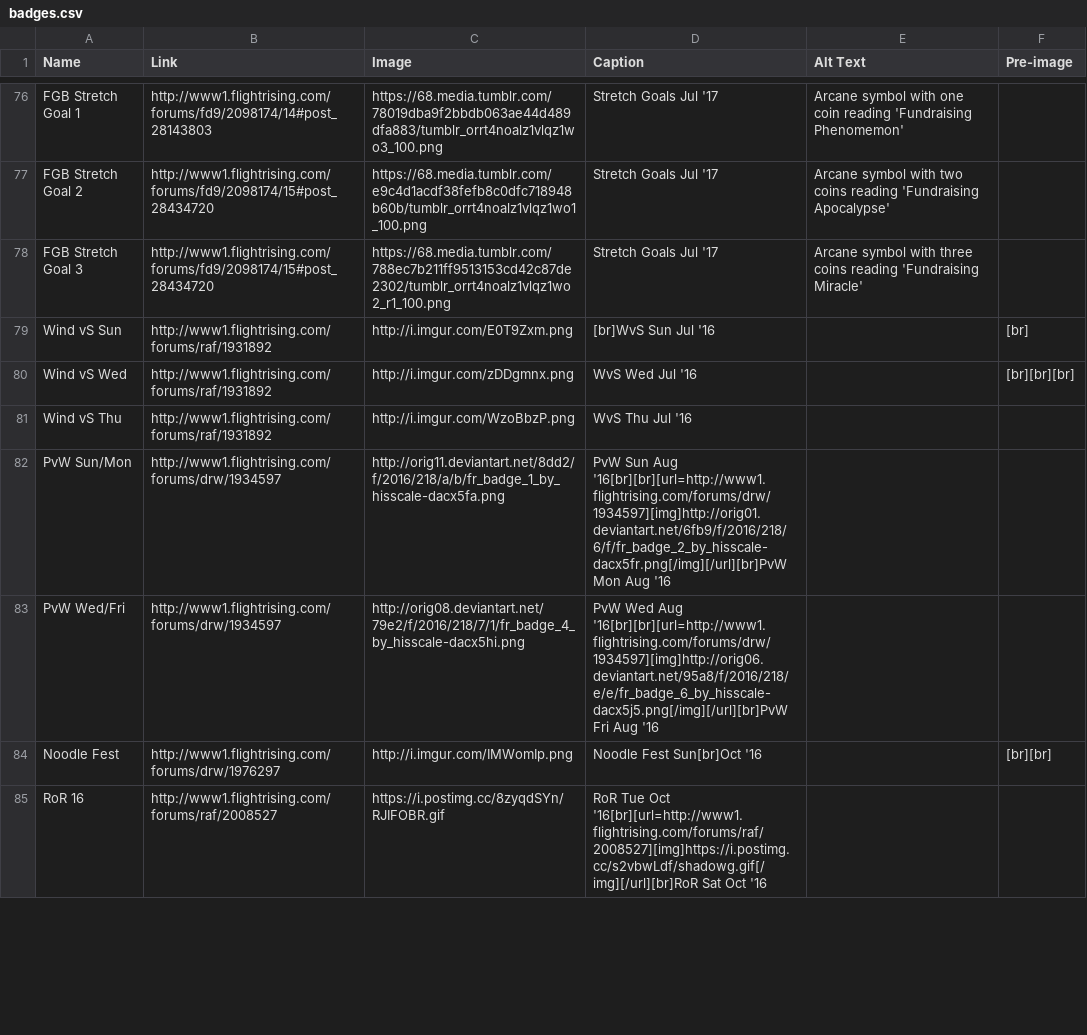
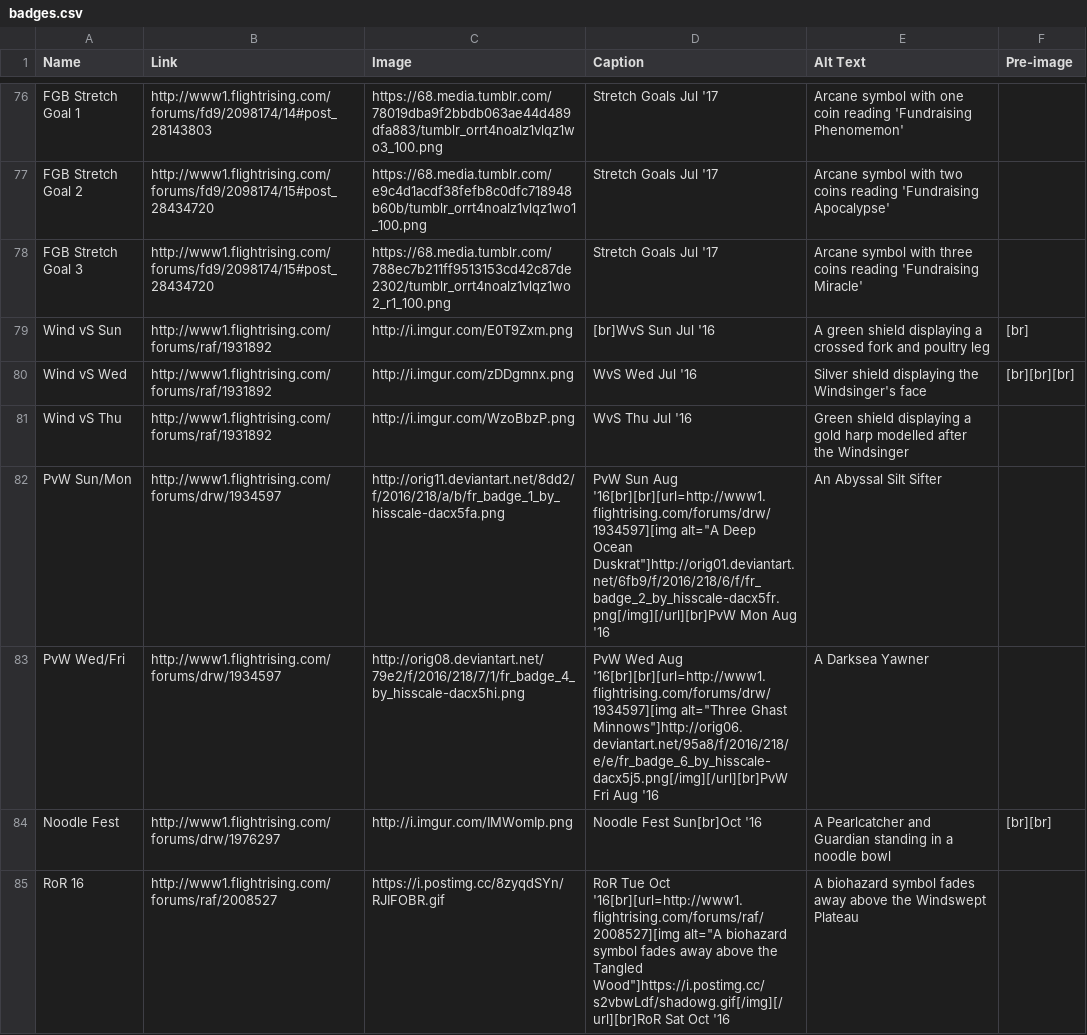
Before and after one commit to snipe-205777/dragon-bios, a CSV file: scripts/badges.csv, drawn as a sheet; only a part is shown, gaps mark what is left out; the diff covers the shown part only.

Commit message:
add alt text to badges

```diff
--- a/scripts/badges.csv
+++ b/scripts/badges.csv
@@ -78,8 +78,8 @@ FGB Stretch Goal 2, http://www1.flightrising.com/forums/fd9/2098174/15#post_2843
 FGB Stretch Goal 3, http://www1.flightrising.com/forums/fd9/2098174/15#post_28434720, https://68.media.tumblr.com/788ec7b211ff9513153cd42c87de2302/tumblr_orrt4noalz1vlqz1wo2_r1_100.png, Stretch Goals Jul '17, Arcane symbol with three coins reading 'Fundraising Miracle',
-Wind vS Sun, http://www1.flightrising.com/forums/raf/1931892, http://i.imgur.com/E0T9Zxm.png, [br]WvS Sun Jul '16,, [br]
-Wind vS Wed, http://www1.flightrising.com/forums/raf/1931892, http://i.imgur.com/zDDgmnx.png, WvS Wed Jul '16,, [br][br][br]
-Wind vS Thu, http://www1.flightrising.com/forums/raf/1931892, http://i.imgur.com/WzoBbzP.png, WvS Thu Jul '16,,
-PvW Sun/Mon, http://www1.flightrising.com/forums/drw/1934597, http://orig11.deviantart.net/8dd2/f/2016/218/a/b/fr_badge_1_by_hisscale-dacx5fa.png, PvW Sun Aug '16[br][br][url=http://www1.flightrising.com/forums/drw/1934597][img]http://orig01.deviantart.net/6fb9/f/2016/218/6/f/fr_badge_2_by_hisscale-dacx5fr.png[/img][/url][br]PvW Mon Aug '16,,
-PvW Wed/Fri, http://www1.flightrising.com/forums/drw/1934597, http://orig08.deviantart.net/79e2/f/2016/218/7/1/fr_badge_4_by_hisscale-dacx5hi.png, PvW Wed Aug '16[br][br][url=http://www1.flightrising.com/forums/drw/1934597][img]http://orig06.deviantart.net/95a8/f/2016/218/e/e/fr_badge_6_by_hisscale-dacx5j5.png[/img][/url][br]PvW Fri Aug '16,,
-Noodle Fest, http://www1.flightrising.com/forums/drw/1976297, http://i.imgur.com/IMWomIp.png, Noodle Fest Sun[br]Oct '16,, [br][br]
-RoR 16, http://www1.flightrising.com/forums/raf/2008527, https://i.postimg.cc/8zyqdSYn/RJIFOBR.gif, RoR Tue Oct '16[br][url=http://www1.flightrising.com/forums/raf/2008527][img]https://i.postimg.cc/s2vbwLdf/shadowg.gif[/img][/url][br]RoR Sat Oct '16,,
+Wind vS Sun, http://www1.flightrising.com/forums/raf/1931892, http://i.imgur.com/E0T9Zxm.png, [br]WvS Sun Jul '16, A green shield displaying a crossed fork and poultry leg, [br]
+Wind vS Wed, http://www1.flightrising.com/forums/raf/1931892, http://i.imgur.com/zDDgmnx.png, WvS Wed Jul '16, Silver shield displaying the Windsinger's face, [br][br][br]
+Wind vS Thu, http://www1.flightrising.com/forums/raf/1931892, http://i.imgur.com/WzoBbzP.png, WvS Thu Jul '16, Green shield displaying a gold harp modelled after the Windsinger,
+PvW Sun/Mon, http://www1.flightrising.com/forums/drw/1934597, http://orig11.deviantart.net/8dd2/f/2016/218/a/b/fr_badge_1_by_hisscale-dacx5fa.png, PvW Sun Aug '16[br][br][url=http://www1.flightrising.com/forums/drw/1934597][img alt="A Deep Ocean Duskrat"]http://orig01.deviantart.net/6fb9/f/2016/218/6/f/fr_badge_2_by_hisscale-dacx5fr.png[/img][/url][br]PvW Mon Aug '16, An Abyssal Silt Sifter,
+PvW Wed/Fri, http://www1.flightrising.com/forums/drw/1934597, http://orig08.deviantart.net/79e2/f/2016/218/7/1/fr_badge_4_by_hisscale-dacx5hi.png, PvW Wed Aug '16[br][br][url=http://www1.flightrising.com/forums/drw/1934597][img alt="Three Ghast Minnows"]http://orig06.deviantart.net/95a8/f/2016/218/e/e/fr_badge_6_by_hisscale-dacx5j5.png[/img][/url][br]PvW Fri Aug '16, A Darksea Yawner,
+Noodle Fest, http://www1.flightrising.com/forums/drw/1976297, http://i.imgur.com/IMWomIp.png, Noodle Fest Sun[br]Oct '16, A Pearlcatcher and Guardian standing in a noodle bowl, [br][br]
+RoR 16, http://www1.flightrising.com/forums/raf/2008527, https://i.postimg.cc/8zyqdSYn/RJIFOBR.gif, RoR Tue Oct '16[br][url=http://www1.flightrising.com/forums/raf/2008527][img alt="A biohazard symbol fades away above the Tangled Wood"]https://i.postimg.cc/s2vbwLdf/shadowg.gif[/img][/url][br]RoR Sat Oct '16, A biohazard symbol fades away above the Windswept Plateau,
```
Also changed, not shown: 42 edited cells elsewhere in this file, 2 other files.
